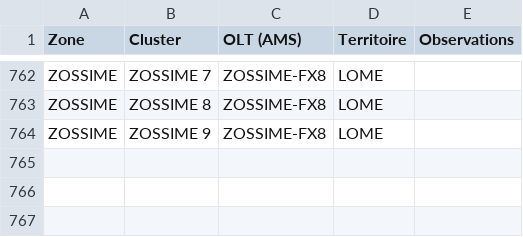
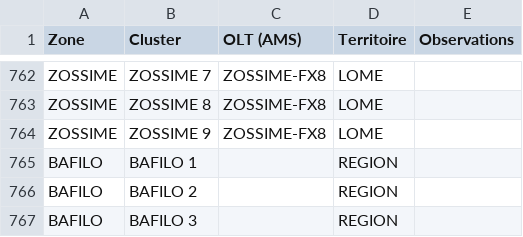
Before and after one commit to AKEAmazan/Zones2Regions, a CSV file: TableauCorrespondanceZoneOLT.csv, drawn as a sheet; only a part is shown, gaps mark what is left out.

Commit message:
Update

```diff
--- a/TableauCorrespondanceZoneOLT.csv
+++ b/TableauCorrespondanceZoneOLT.csv
@@ -764 +764,4 @@ ZOSSIME;ZOSSIME 8;ZOSSIME-FX8;LOME;
 ZOSSIME;ZOSSIME 9;ZOSSIME-FX8;LOME;
+BAFILO;BAFILO 1;;REGION;
+BAFILO;BAFILO 2;;REGION;
+BAFILO;BAFILO 3;;REGION;
```
